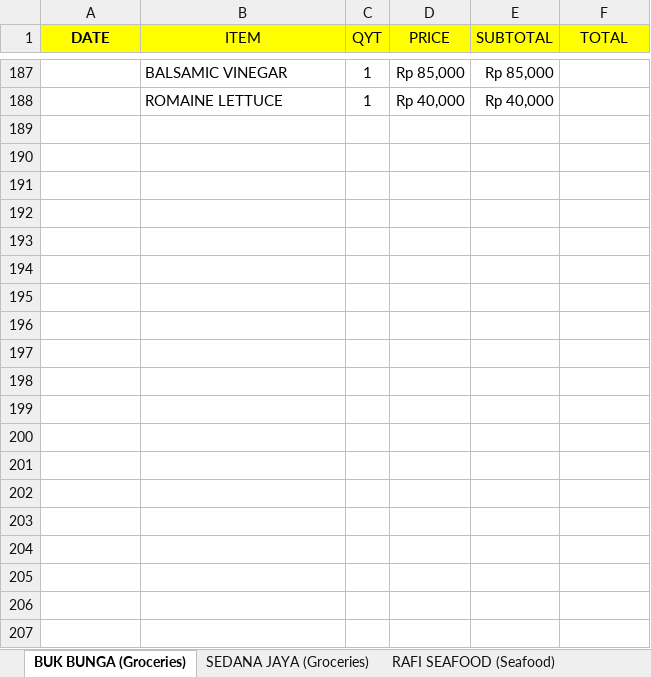
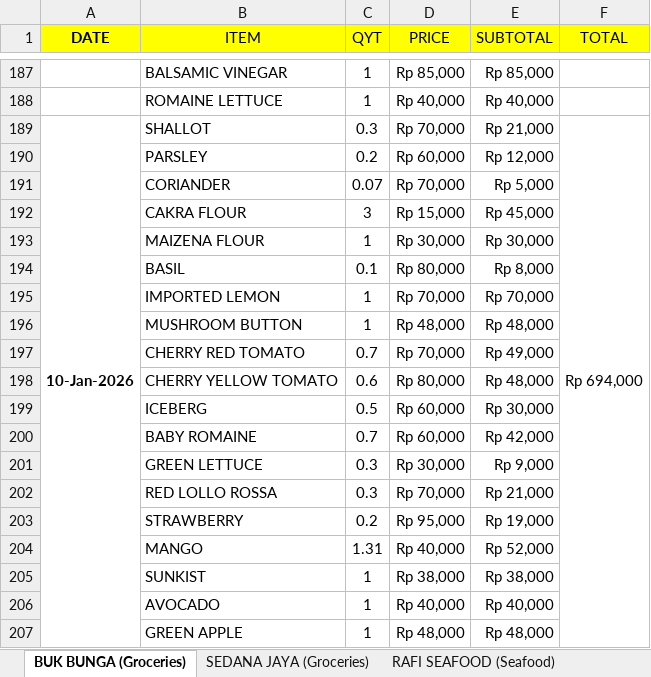
Before and after one commit to rizuki567-cyber/Purchasing-operations, an Excel workbook: JANUARY 2026/KITCHEN JANUARY 2026.xlsx, sheet BUK BUNGA (Groceries), drawn as a sheet; only a part is shown, gaps mark what is left out; the shorter side is filled out with more unchanged rows; values as stored, in another font and other column widths than the file's, no borders; the diff covers the shown part only; the diff names each change by its address in the sheet, - before the commit and + after, or states it on an @@ line.

```diff
--- a/JANUARY 2026/KITCHEN JANUARY 2026.xlsx (sheet BUK BUNGA (Groceries))
+++ b/JANUARY 2026/KITCHEN JANUARY 2026.xlsx (sheet BUK BUNGA (Groceries))
+row 189: 10-Jan-2026 | SHALLOT | 0.3 | Rp 70,000 | Rp 21,000 | Rp 694,000
+row 190:  | PARSLEY | 0.2 | Rp 60,000 | Rp 12,000
+row 191:  | CORIANDER | 0.07 | Rp 70,000 | Rp 5,000
+row 192:  | CAKRA FLOUR | 3 | Rp 15,000 | Rp 45,000
+row 193:  | MAIZENA FLOUR | 1 | Rp 30,000 | Rp 30,000
+row 194:  | BASIL | 0.1 | Rp 80,000 | Rp 8,000
+row 195:  | IMPORTED LEMON | 1 | Rp 70,000 | Rp 70,000
+row 196:  | MUSHROOM BUTTON | 1 | Rp 48,000 | Rp 48,000
+row 197:  | CHERRY RED TOMATO | 0.7 | Rp 70,000 | Rp 49,000
+row 198:  | CHERRY YELLOW TOMATO | 0.6 | Rp 80,000 | Rp 48,000
+row 199:  | ICEBERG | 0.5 | Rp 60,000 | Rp 30,000
+row 200:  | BABY ROMAINE | 0.7 | Rp 60,000 | Rp 42,000
+row 201:  | GREEN LETTUCE | 0.3 | Rp 30,000 | Rp 9,000
+row 202:  | RED LOLLO ROSSA | 0.3 | Rp 70,000 | Rp 21,000
+row 203:  | STRAWBERRY | 0.2 | Rp 95,000 | Rp 19,000
+row 204:  | MANGO | 1.31 | Rp 40,000 | Rp 52,000
+row 205:  | SUNKIST | 1 | Rp 38,000 | Rp 38,000
+row 206:  | AVOCADO | 1 | Rp 40,000 | Rp 40,000
+row 207:  | GREEN APPLE | 1 | Rp 48,000 | Rp 48,000
```
Also changed, not shown: 25 added rows, 47 removed rows and 1 edited cell elsewhere in this sheet, sheet SEDANA JAYA (Groceries), sheet RAFI SEAFOOD (Seafood), sheet TOTAL, formulas that keep their value, charts or pictures, 12 other files.
